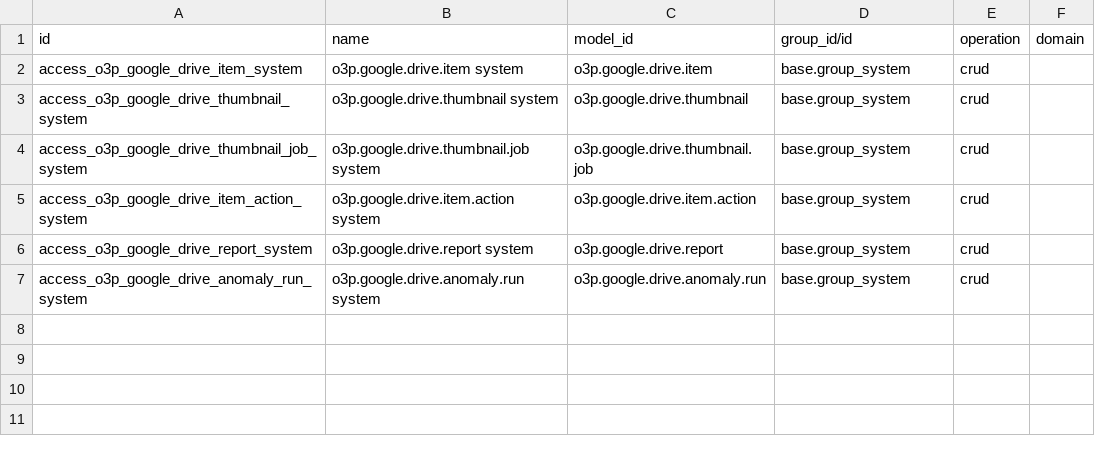
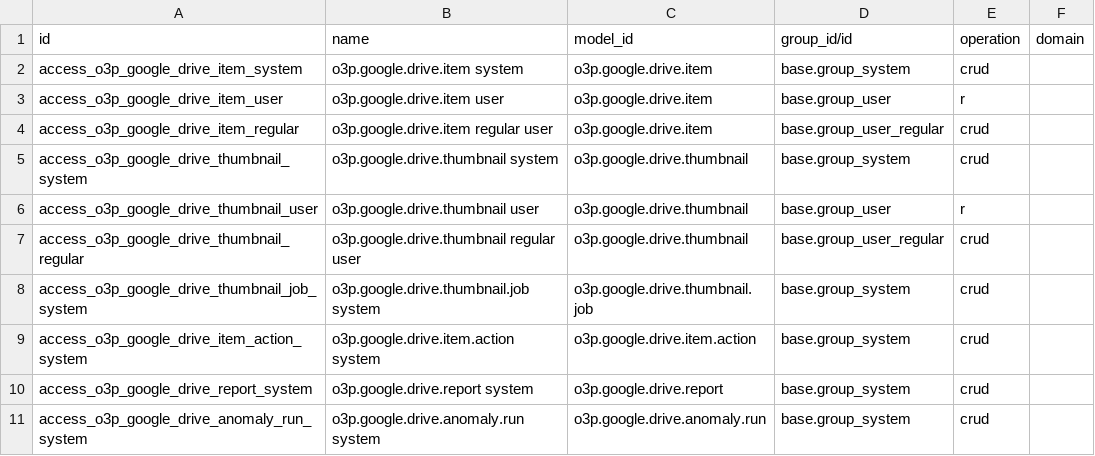
Before and after one commit to odoo-third-party/o3p-google-drive, a CSV file: o3p_google_drive/security/ir.access.csv, drawn as a sheet; the diff names each change by its address in the sheet, - before the commit and + after, or states it on an @@ line.

Commit message:
Grant regular users full Drive item and thumbnail access; light users read only

```diff
--- a/o3p_google_drive/security/ir.access.csv
+++ b/o3p_google_drive/security/ir.access.csv
+row 3: access_o3p_google_drive_item_user | o3p.google.drive.item user | o3p.google.drive.item | base.group_user | r
+row 4: access_o3p_google_drive_item_regular | o3p.google.drive.item regular user | o3p.google.drive.item | base.group_user_regular | crud
+row 6: access_o3p_google_drive_thumbnail_user | o3p.google.drive.thumbnail user | o3p.google.drive.thumbnail | base.group_user | r
+row 7: access_o3p_google_drive_thumbnail_regular | o3p.google.drive.thumbnail regular user | o3p.google.drive.thumbnail | base.group_user_regular | crud
```
Also changed, not shown: 1 other file.
